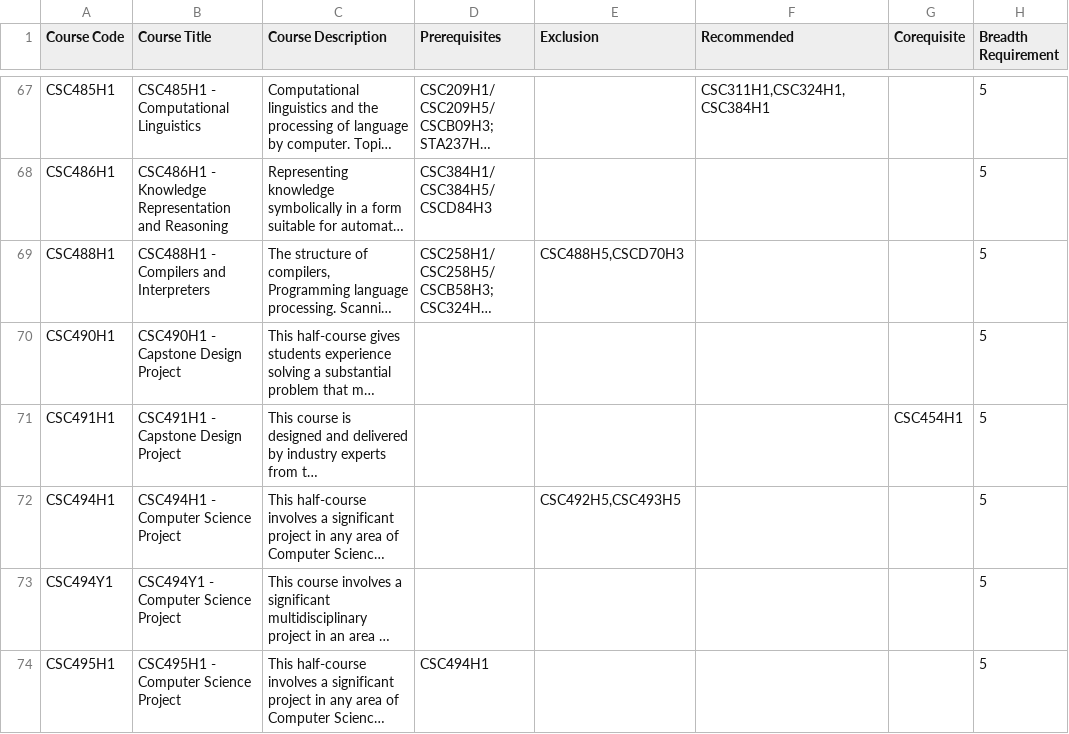
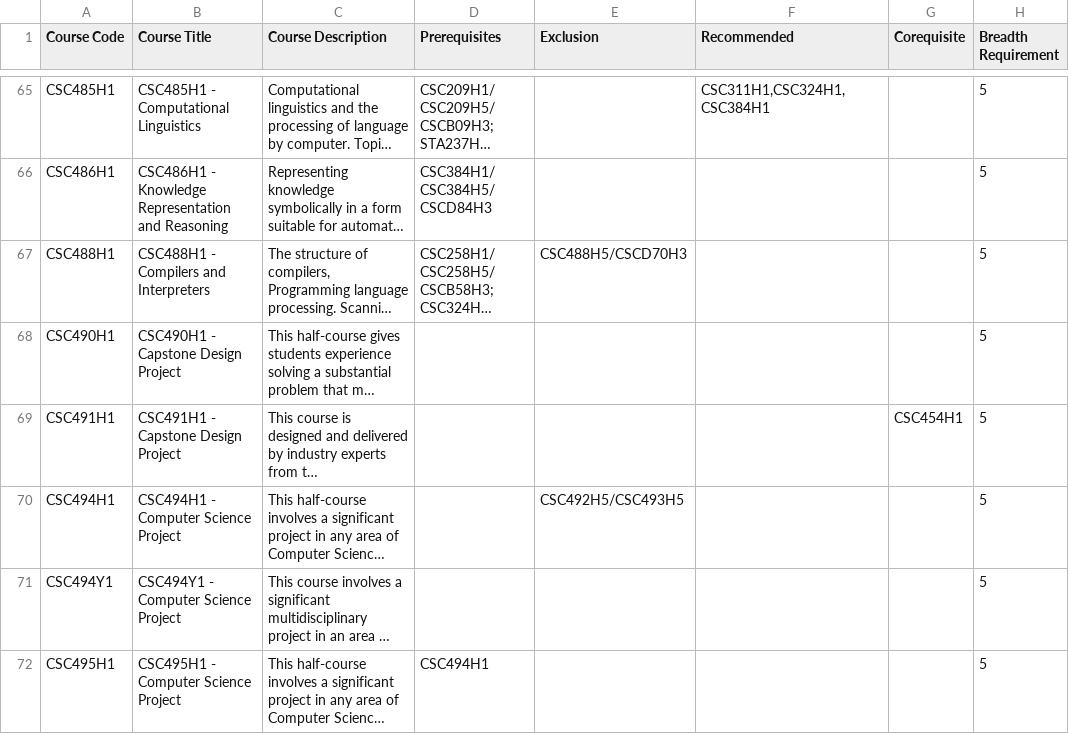
Before and after one commit to at-least-try/CSC111-Major-Project, a CSV file: Datasets/CourseData.csv, drawn as a sheet; only a part is shown, gaps mark what is left out; long unchanged cells end in …; addresses are those after the commit; the diff covers the shown part only; the diff names each change by its address in the sheet, - before the commit and + after, or states it on an @@ line.

```diff
--- a/Datasets/CourseData.csv
+++ b/Datasets/CourseData.csv
-E67 (Exclusion): CSC488H5,CSCD70H3
+E67 (Exclusion): CSC488H5/CSCD70H3
-E70 (Exclusion): CSC492H5,CSC493H5
+E70 (Exclusion): CSC492H5/CSC493H5
```
Also changed, not shown: 2 removed rows and 43 edited cells elsewhere in this file, Datasets/CourseProfessorRatings.csv, 8 other files.
